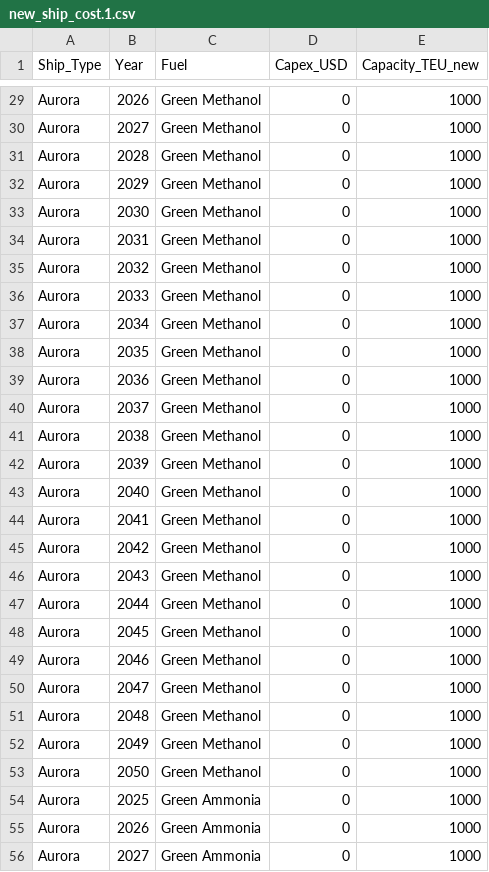
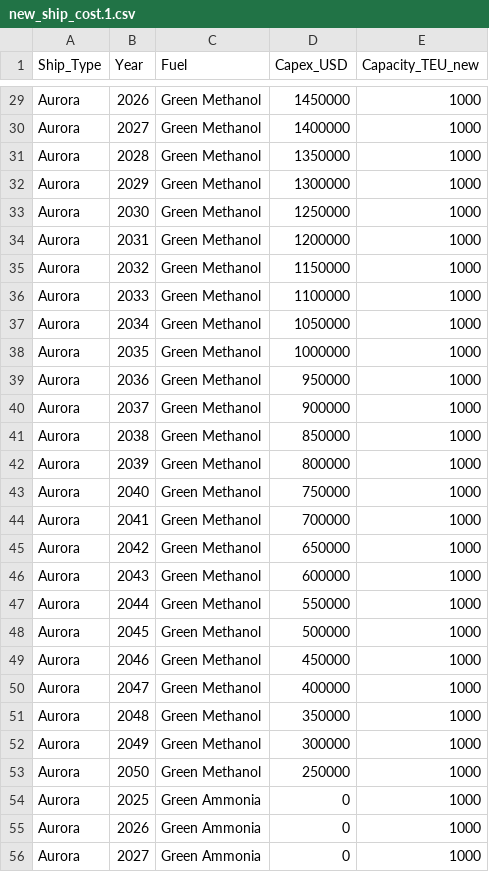
Before and after one commit to lucaburkart/fleet-optimizer, a CSV file: new_ship_cost.1.csv, drawn as a sheet; only a part is shown, gaps mark what is left out; the diff covers the shown part only; the diff names each change by its address in the sheet, - before the commit and + after, or states it on an @@ line.

```diff
--- a/new_ship_cost.1.csv
+++ b/new_ship_cost.1.csv
-D29 (Capex_USD): 0
+D29 (Capex_USD): 1450000
-D30 (Capex_USD): 0
+D30 (Capex_USD): 1400000
-D31 (Capex_USD): 0
+D31 (Capex_USD): 1350000
-D32 (Capex_USD): 0
+D32 (Capex_USD): 1300000
-D33 (Capex_USD): 0
+D33 (Capex_USD): 1250000
-D34 (Capex_USD): 0
+D34 (Capex_USD): 1200000
-D35 (Capex_USD): 0
+D35 (Capex_USD): 1150000
-D36 (Capex_USD): 0
+D36 (Capex_USD): 1100000
-D37 (Capex_USD): 0
+D37 (Capex_USD): 1050000
-D38 (Capex_USD): 0
+D38 (Capex_USD): 1000000
-D39 (Capex_USD): 0
+D39 (Capex_USD): 950000
-D40 (Capex_USD): 0
+D40 (Capex_USD): 900000
-D41 (Capex_USD): 0
+D41 (Capex_USD): 850000
-D42 (Capex_USD): 0
+D42 (Capex_USD): 800000
-D43 (Capex_USD): 0
+D43 (Capex_USD): 750000
-D44 (Capex_USD): 0
+D44 (Capex_USD): 700000
-D45 (Capex_USD): 0
+D45 (Capex_USD): 650000
-D46 (Capex_USD): 0
+D46 (Capex_USD): 600000
-D47 (Capex_USD): 0
+D47 (Capex_USD): 550000
-D48 (Capex_USD): 0
+D48 (Capex_USD): 500000
-D49 (Capex_USD): 0
+D49 (Capex_USD): 450000
-D50 (Capex_USD): 0
+D50 (Capex_USD): 400000
-D51 (Capex_USD): 0
+D51 (Capex_USD): 350000
-D52 (Capex_USD): 0
+D52 (Capex_USD): 300000
-D53 (Capex_USD): 0
+D53 (Capex_USD): 250000
```
Also changed, not shown: 27 edited cells elsewhere in this file.
